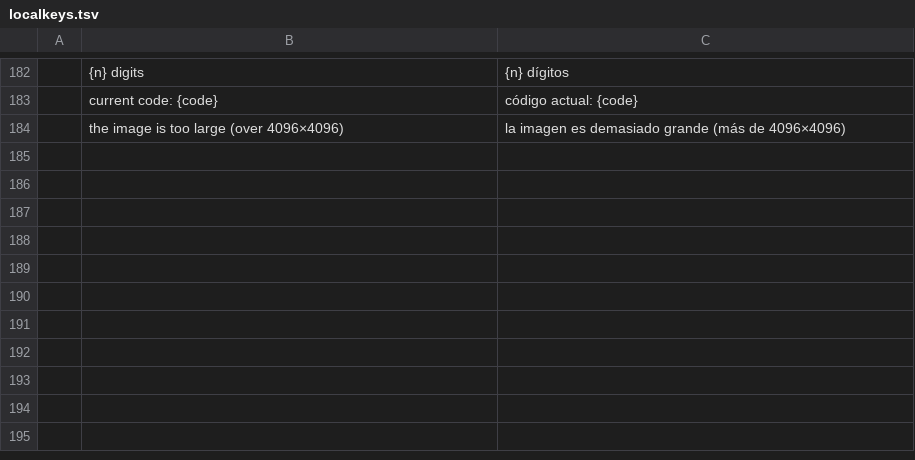
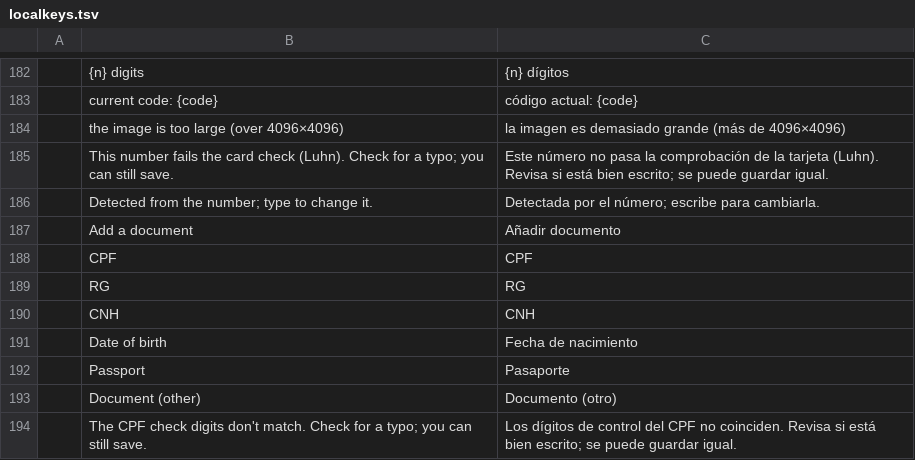
Before and after one commit to Anon5T4R/Local-Keys, a TSV file: i18n/locales/es/localkeys.tsv, drawn as a sheet; only a part is shown, gaps mark what is left out; the diff names each change by its address in the sheet, - before the commit and + after, or states it on an @@ line.

Commit message:
strings: bandeira detectada, aviso de Luhn, atalhos de documento e CPF (022 fase C)

```diff
--- a/i18n/locales/es/localkeys.tsv
+++ b/i18n/locales/es/localkeys.tsv
+row 185:  | This number fails the card check (Luhn). Check for a typo; you can still save. | Este número no pasa la comprobación de la tarjeta (Luhn). Revisa si está bien escrito; se puede guardar igual.
+row 186:  | Detected from the number; type to change it. | Detectada por el número; escribe para cambiarla.
+row 187:  | Add a document | Añadir documento
+row 188:  | CPF | CPF
+row 189:  | RG | RG
+row 190:  | CNH | CNH
+row 191:  | Date of birth | Fecha de nacimiento
+row 192:  | Passport | Pasaporte
+row 193:  | Document (other) | Documento (otro)
+row 194:  | The CPF check digits don't match. Check for a typo; you can still save. | Los dígitos de control del CPF no coinciden. Revisa si está bien escrito; se puede guardar igual.
```
Also changed, not shown: i18n/locales/pt-br/localkeys.tsv, 1 other file.
